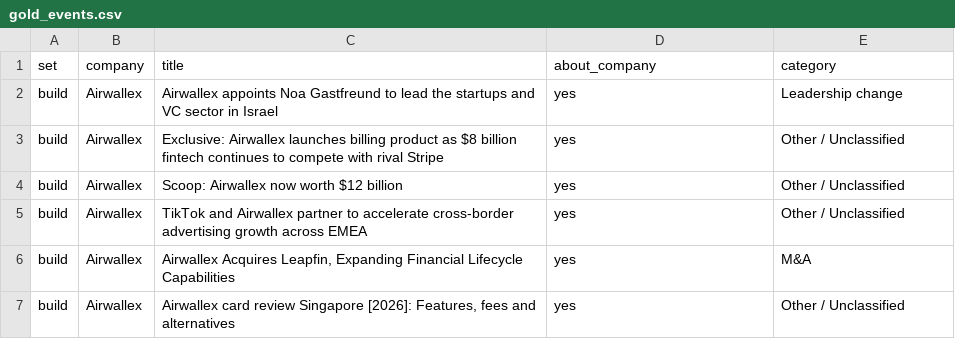
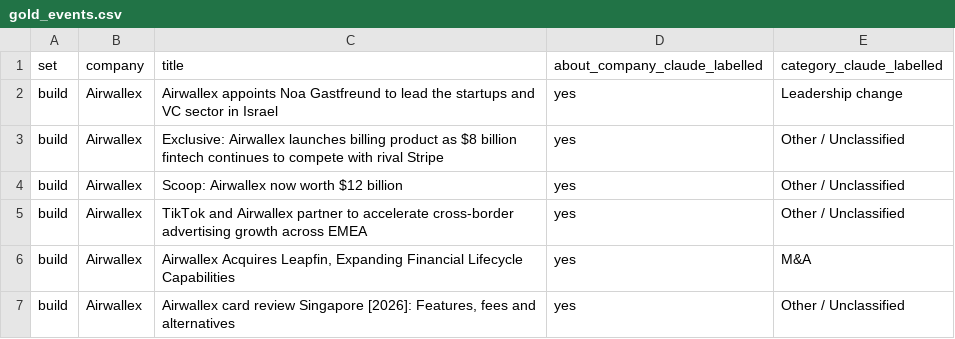
Before and after one commit to fonso-p/cloudstaff_dev, a CSV file: News Scraper/eval/gold_events.csv, drawn as a sheet; only a part is shown.

```diff
--- a/News Scraper/eval/gold_events.csv
+++ b/News Scraper/eval/gold_events.csv
@@ -1,2 +1,2 @@
-set,company,title,about_company,category
+set,company,title,about_company_claude_labelled,category_claude_labelled
 build,Airwallex,Airwallex appoints Noa Gastfreund to lead the startups and VC sector in Israel,yes,Leadership change
```
Also changed, not shown: News Scraper/eval/gold_identity.csv, 23 other files.
